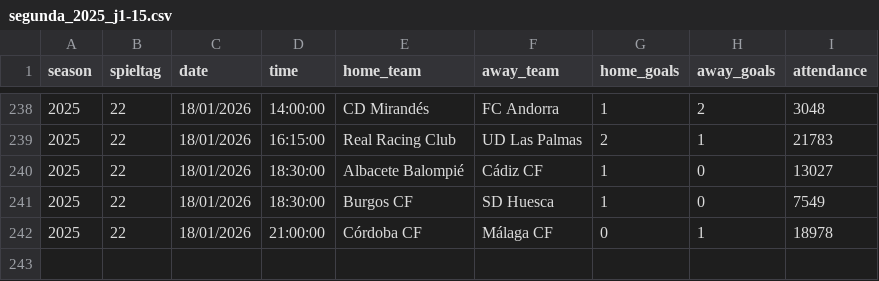
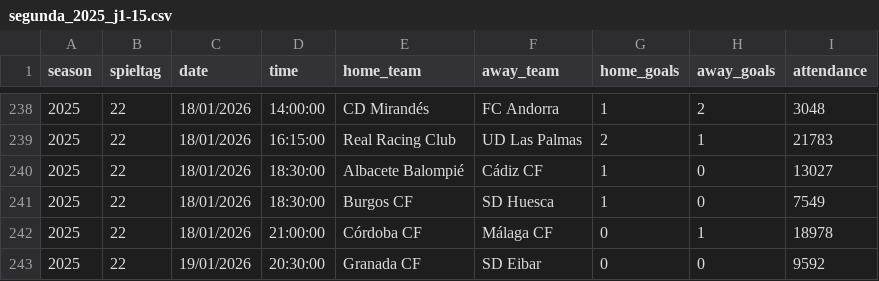
Before and after one commit to jdiegots/aforolab, a CSV file: public/data/matches/segunda_2025_j1-15.csv, drawn as a sheet; only a part is shown, gaps mark what is left out; the diff names each change by its address in the sheet, - before the commit and + after, or states it on an @@ line.

```diff
--- a/public/data/matches/segunda_2025_j1-15.csv
+++ b/public/data/matches/segunda_2025_j1-15.csv
+row 243: 2025 | 22 | 19/01/2026 | 20:30:00 | Granada CF | SD Eibar | 0 | 0 | 9592
```
Also changed, not shown: public/data/matches/laliga_2025_j1-13.csv.
